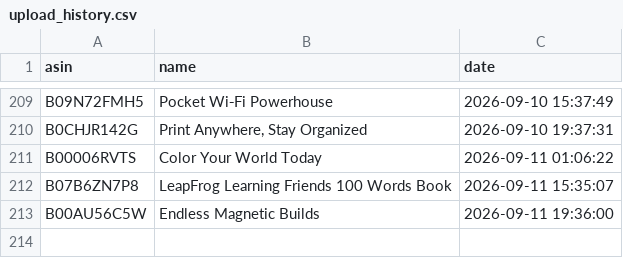
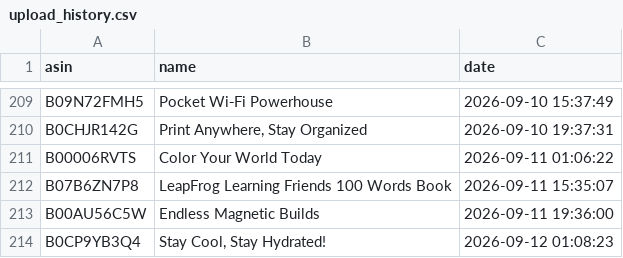
Before and after one commit to smartcartindiaofficial-coder/SmartCart-US, a CSV file: upload_history.csv, drawn as a sheet; only a part is shown, gaps mark what is left out; the diff names each change by its address in the sheet, - before the commit and + after, or states it on an @@ line.

```diff
--- a/upload_history.csv
+++ b/upload_history.csv
+row 214: B0CP9YB3Q4 | Stay Cool, Stay Hydrated! | 2026-09-12 01:08:23
```
Also changed, not shown: 19 other files.
